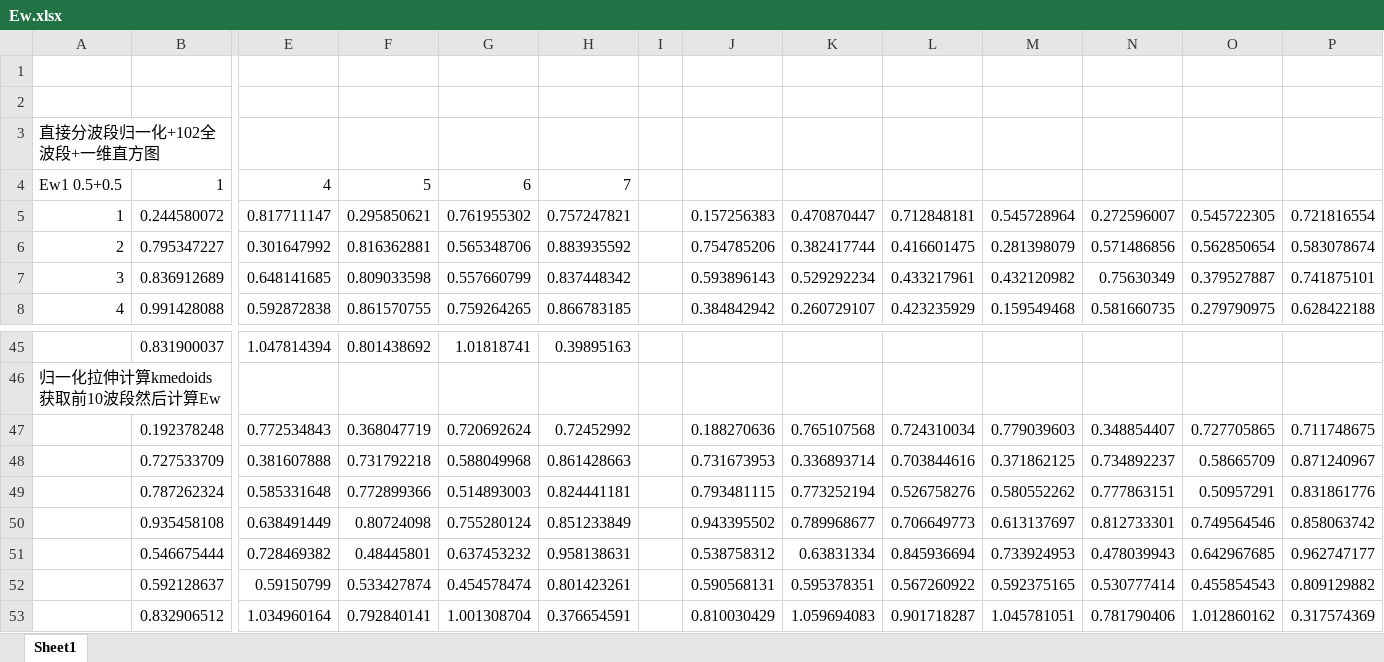
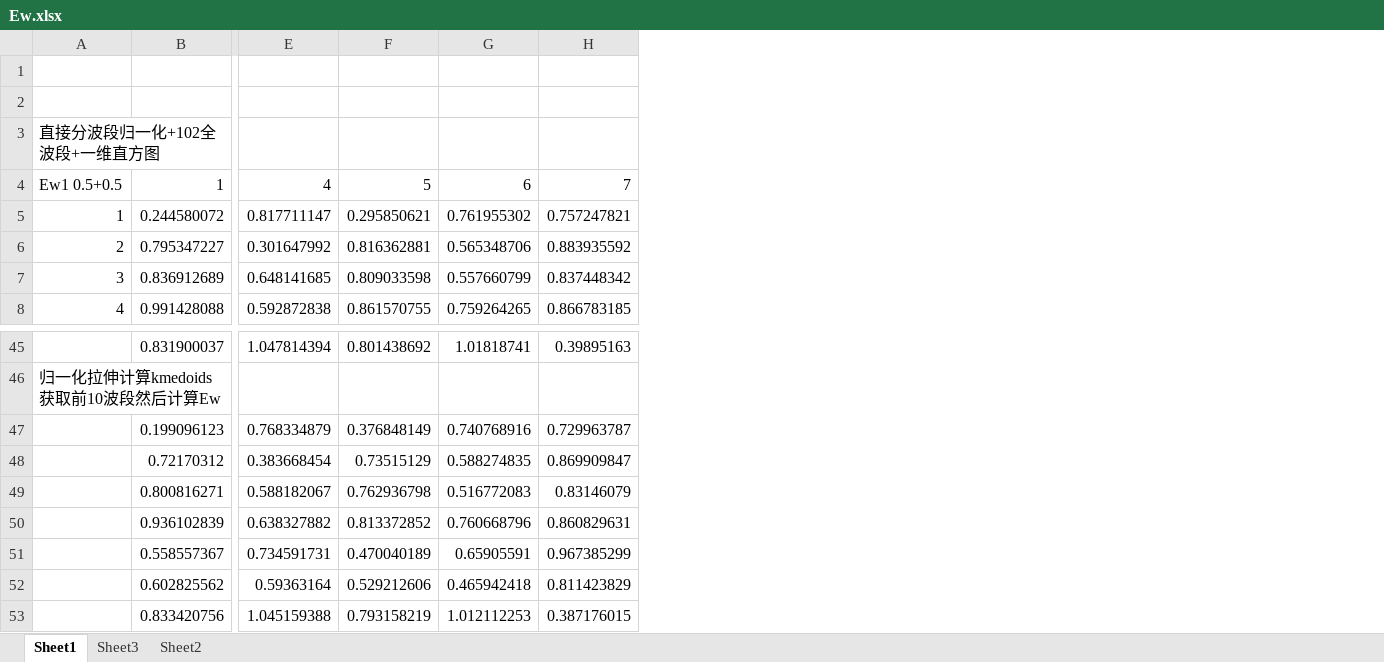
Before and after one commit to dqtry/TL, an Excel workbook: Ew.xlsx, sheet Sheet1, drawn as a sheet; only a part is shown, gaps mark what is left out; values as stored, in another font and other column widths than the file's, no borders; conditional formats not drawn; removed rows and columns are numbered as before the commit, all else as after; rows hold the shown columns only; the diff names each change by its address in the sheet, - before the commit and + after, or states it on an @@ line.

```diff
--- a/Ew.xlsx (sheet Sheet1)
+++ b/Ew.xlsx (sheet Sheet1)
+sheet tab: Sheet3
+sheet tab: Sheet2
-column I, empty
-column J, rows 5-8: 0.157256383 | 0.754785206 | 0.593896143 | 0.384842942
-column K, rows 5-8: 0.470870447 | 0.382417744 | 0.529292234 | 0.260729107
-column L, rows 5-8: 0.712848181 | 0.416601475 | 0.433217961 | 0.423235929
-column M, rows 5-8: 0.545728964 | 0.281398079 | 0.432120982 | 0.159549468
-column N, rows 5-8: 0.272596007 | 0.571486856 | 0.75630349 | 0.581660735
-column O, rows 5-8: 0.545722305 | 0.562850654 | 0.379527887 | 0.279790975
-column P, rows 5-8: 0.721816554 | 0.583078674 | 0.741875101 | 0.628422188
-row 47:  | 0.192378248 | 0.772534843 | 0.368047719 | 0.720692624 | 0.72452992 |  | 0.188270636 | 0.765107568 | 0.724310034 | 0.779039603 | 0.348854407 | 0.727705865 | 0.711748675
-row 48:  | 0.727533709 | 0.381607888 | 0.731792218 | 0.588049968 | 0.861428663 |  | 0.731673953 | 0.336893714 | 0.703844616 | 0.371862125 | 0.734892237 | 0.58665709 | 0.871240967
-row 49:  | 0.787262324 | 0.585331648 | 0.772899366 | 0.514893003 | 0.824441181 |  | 0.793481115 | 0.773252194 | 0.526758276 | 0.580552262 | 0.777863151 | 0.50957291 | 0.831861776
-row 50:  | 0.935458108 | 0.638491449 | 0.80724098 | 0.755280124 | 0.851233849 |  | 0.943395502 | 0.789968677 | 0.706649773 | 0.613137697 | 0.812733301 | 0.749564546 | 0.858063742
-row 51:  | 0.546675444 | 0.728469382 | 0.48445801 | 0.637453232 | 0.958138631 |  | 0.538758312 | 0.63831334 | 0.845936694 | 0.733924953 | 0.478039943 | 0.642967685 | 0.962747177
-row 52:  | 0.592128637 | 0.59150799 | 0.533427874 | 0.454578474 | 0.801423261 |  | 0.590568131 | 0.595378351 | 0.567260922 | 0.592375165 | 0.530777414 | 0.455854543 | 0.809129882
-row 53:  | 0.832906512 | 1.034960164 | 0.792840141 | 1.001308704 | 0.376654591 |  | 0.810030429 | 1.059694083 | 0.901718287 | 1.045781051 | 0.781790406 | 1.012860162 | 0.317574369
+row 47:  | 0.199096123 | 0.768334879 | 0.376848149 | 0.740768916 | 0.729963787
+row 48:  | 0.72170312 | 0.383668454 | 0.73515129 | 0.588274835 | 0.869909847
+row 49:  | 0.800816271 | 0.588182067 | 0.762936798 | 0.516772083 | 0.83146079
+row 50:  | 0.936102839 | 0.638327882 | 0.813372852 | 0.760668796 | 0.860829631
+row 51:  | 0.558557367 | 0.734591731 | 0.470040189 | 0.65905591 | 0.967385299
+row 52:  | 0.602825562 | 0.59363164 | 0.529212606 | 0.465942418 | 0.811423829
+row 53:  | 0.833420756 | 1.045159388 | 0.793158219 | 1.012112253 | 0.387176015
```
Also changed, not shown: 6 other files.
